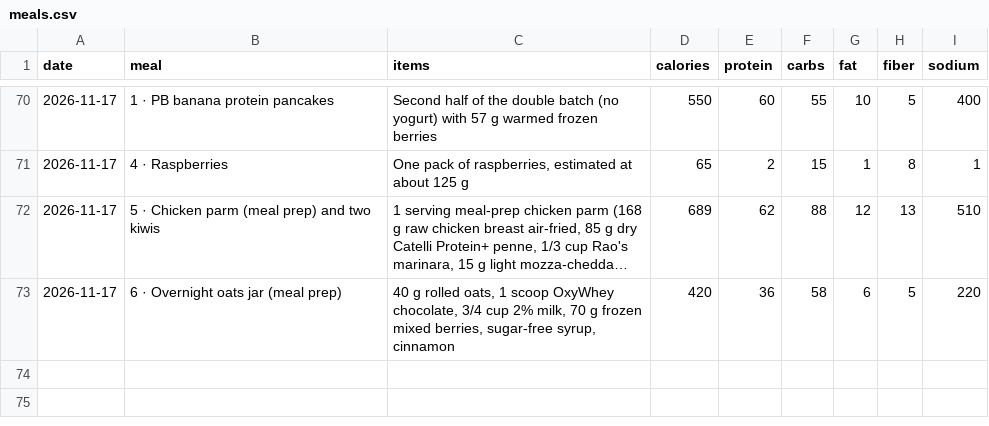
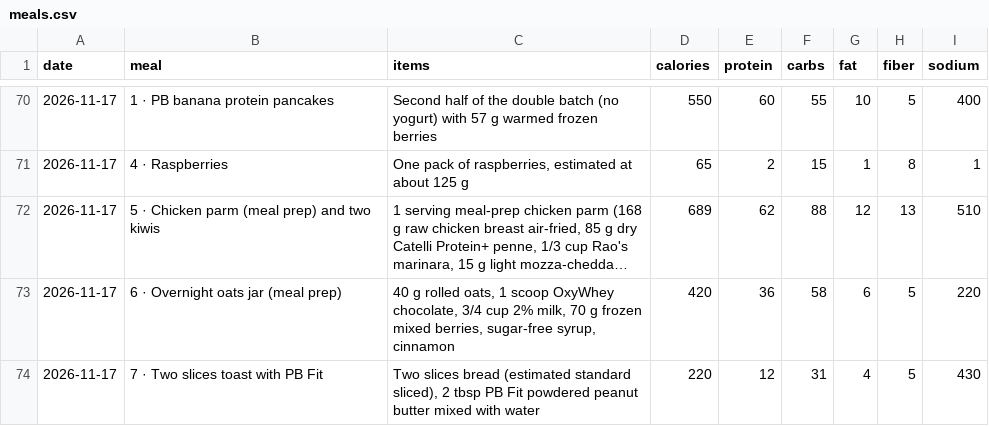
Before and after one commit to philippeharte-bit/cut-tracker, a CSV file: data/meals.csv, drawn as a sheet; only a part is shown, gaps mark what is left out; long unchanged cells end in ….

Commit message:
Jarvis: log Two slices toast with PB Fit (220 kcal) on 2026-11-17

```diff
--- a/data/meals.csv
+++ b/data/meals.csv
@@ -73 +73,2 @@ date,meal,items,calories,protein,carbs,fat,fiber,sodium
 2026-11-17,6 · Overnight oats jar (meal prep),"40 g rolled oats, 1 scoop OxyWhey chocolate, 3/4 cup 2% milk, 70 g frozen mixed berries, sugar-free syrup, cinnamon",420,36,58,6,5,220
+2026-11-17,7 · Two slices toast with PB Fit,"Two slices bread (estimated standard sliced), 2 tbsp PB Fit powdered peanut butter mixed with water",220,12,31,4,5,430
```
